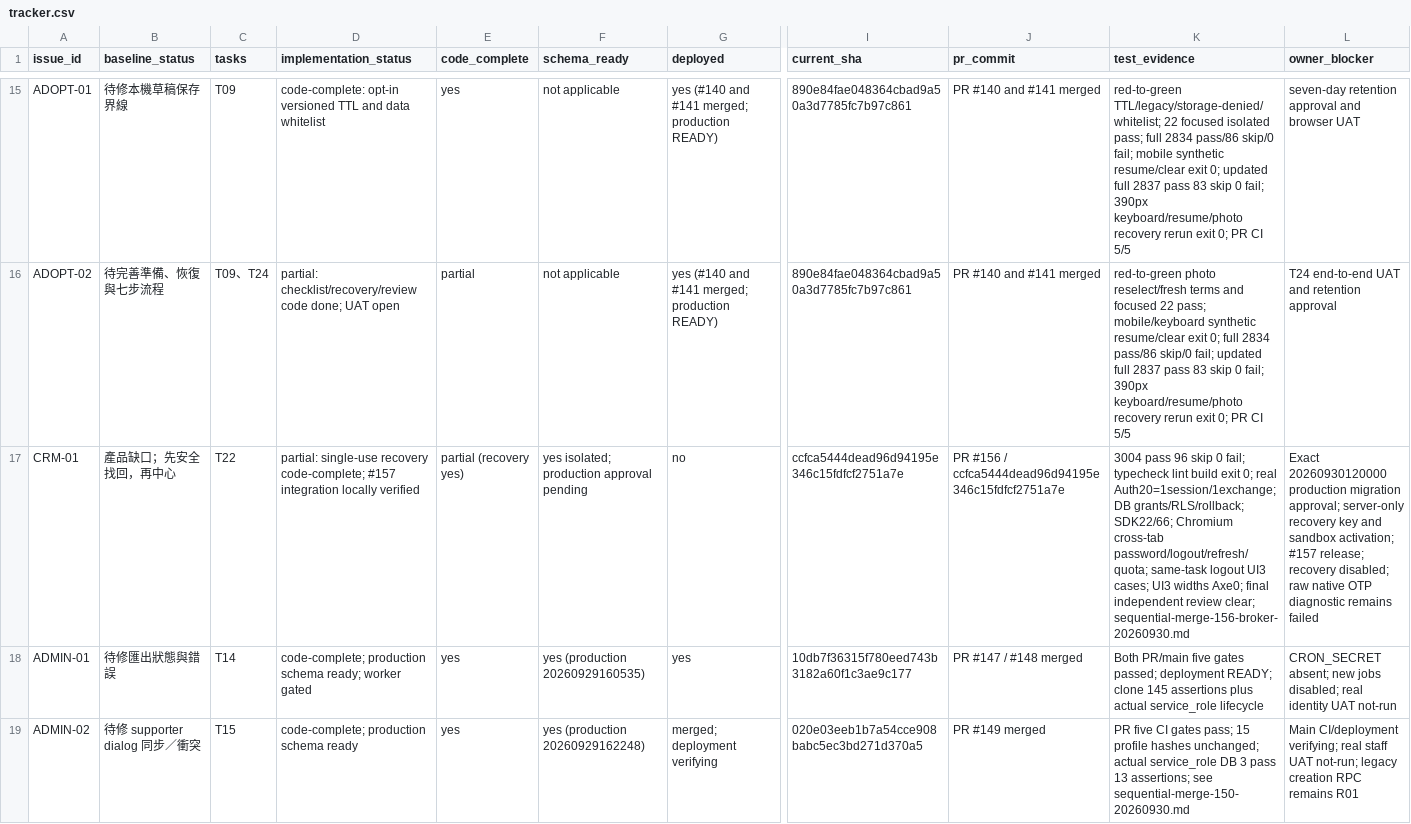
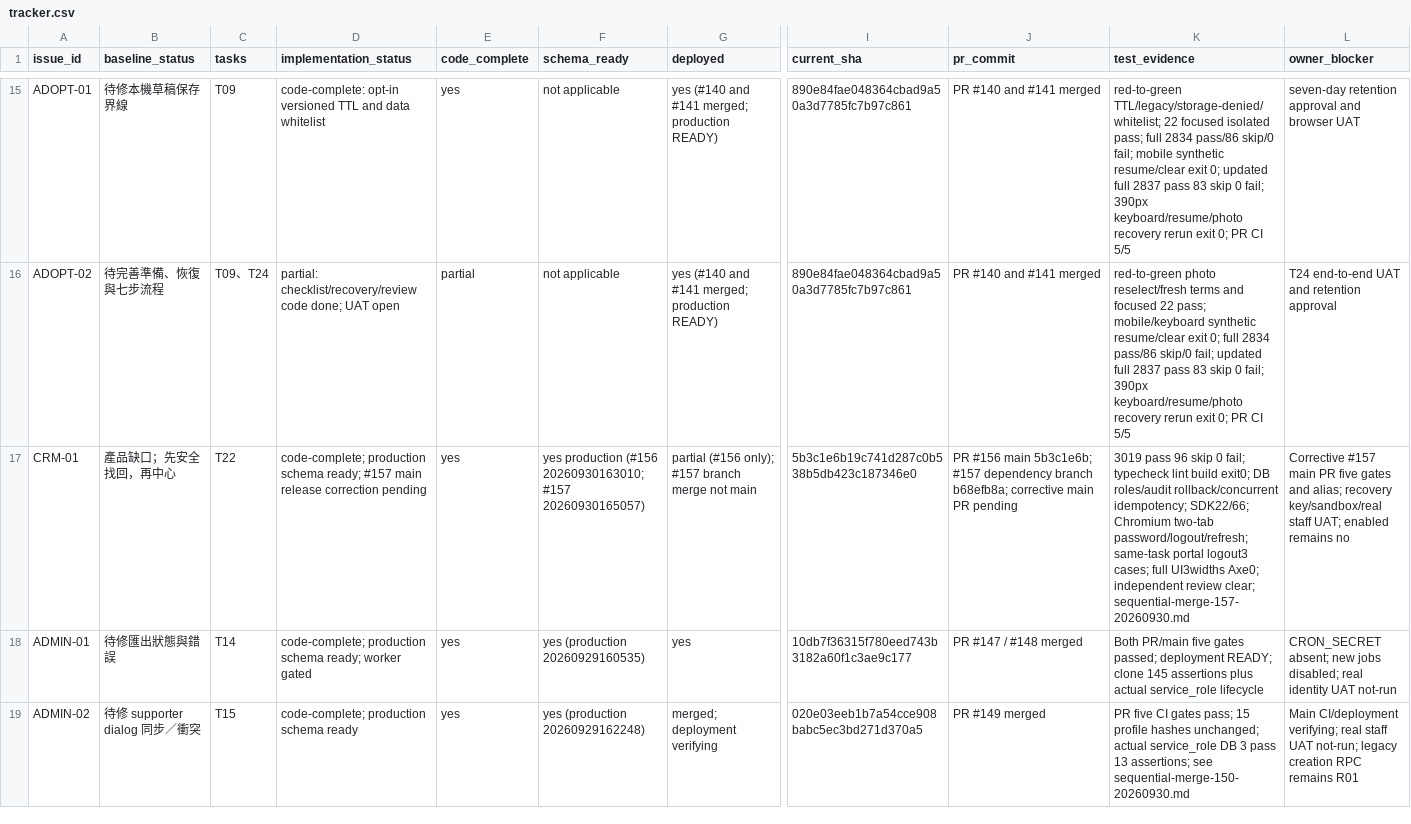
Before and after one commit to YNWAforever/hkscda, a CSV file: docs/evidence/audit-remediation-20260927/tracker.csv, drawn as a sheet; only a part is shown, gaps mark what is left out; the diff names each change by its address in the sheet, - before the commit and + after, or states it on an @@ line.

Commit message:
fix: release reviewed #157 supporter portal to main (#181)
* feat: add rate-limited supporter email recovery

* docs: record partial CRM recovery acceptance

* feat: add verified supporter portal and audited email preferences

* fix: gate supporter recovery and repair challenge retries

* docs: record recovery verification and unresolved Auth concurrency

* fix: fence supporter portal requests and verify consent atomicity

* docs: record supporter portal rehearsal and remaining release gates

* docs: record PR155 release and retain recovery provider gate

* fix: enforce atomic supporter recovery and fence stale sessions

* docs: record T22 broker verification and exact migration handoff

* fix: serialize auth writers and preserve refreshed logout failures

* docs: record final T22 auth and logout verification

* docs: record verified recovery to supporter portal integration

* docs: record approved supporter schema and correct main release destination

* docs: preserve unrelated tracker row formatting

```diff
--- a/docs/evidence/audit-remediation-20260927/tracker.csv
+++ b/docs/evidence/audit-remediation-20260927/tracker.csv
-D17 (implementation_status): partial: single-use recovery code-complete; #157 integration locally verified
+D17 (implementation_status): code-complete; production schema ready; #157 main release correction pending
-E17 (code_complete): partial (recovery yes)
+E17 (code_complete): yes
-F17 (schema_ready): yes isolated; production approval pending
+F17 (schema_ready): yes production (#156 20260930163010; #157 20260930165057)
-G17 (deployed): no
+G17 (deployed): partial (#156 only); #157 branch merge not main
-I17 (current_sha): ccfca5444dead96d94195e346c15fdfcf2751a7e
+I17 (current_sha): 5b3c1e6b19c741d287c0b538b5db423c187346e0
-J17 (pr_commit): PR #156 / ccfca5444dead96d94195e346c15fdfcf2751a7e
+J17 (pr_commit): PR #156 main 5b3c1e6b; #157 dependency branch b68efb8a; corrective main PR pending
-K17 (test_evidence): 3004 pass 96 skip 0 fail; typecheck lint build exit 0; real Auth20=1session/1exchange; DB grants/RLS/rollback; SDK22/66; Chromium cross-tab password/logout/refresh/quota; same-task logout UI3 cases; UI3 widths Axe0; final independent review clear; sequential-merge-156-broker-20260930.md
+K17 (test_evidence): 3019 pass 96 skip 0 fail; typecheck lint build exit0; DB roles/audit rollback/concurrent idempotency; SDK22/66; Chromium two-tab password/logout/refresh; same-task portal logout3 cases; full UI3widths Axe0; independent review clear; sequential-merge-157-20260930.md
-L17 (owner_blocker): Exact 20260930120000 production migration approval; server-only recovery key and sandbox activation; #157 release; recovery disabled; raw native OTP diagnostic remains failed
+L17 (owner_blocker): Corrective #157 main PR five gates and alias; recovery key/sandbox/real staff UAT; enabled remains no
```
Also changed, not shown: docs/evidence/audit-remediation-20260927/migration-manifest.csv, docs/superpowers/plans/2026-09-27-audit-remediation/HKSCDA_Remediation_Tracker.csv, 49 other files.
